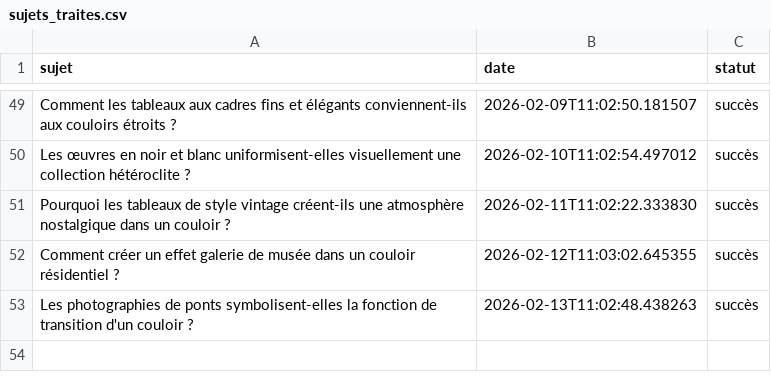
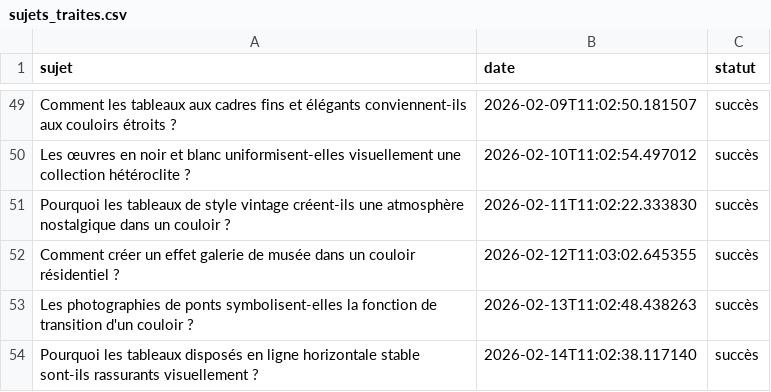
Before and after one commit to Metalosmose21/Couloir-1, a CSV file: sujets_traites.csv, drawn as a sheet; only a part is shown, gaps mark what is left out; the diff names each change by its address in the sheet, - before the commit and + after, or states it on an @@ line.

```diff
--- a/sujets_traites.csv
+++ b/sujets_traites.csv
+row 54: Pourquoi les tableaux disposés en ligne horizontale stable sont-ils rassurants visuellement ? | 2026-02-14T11:02:38.117140 | succès
```
Also changed, not shown: sujets.csv.
